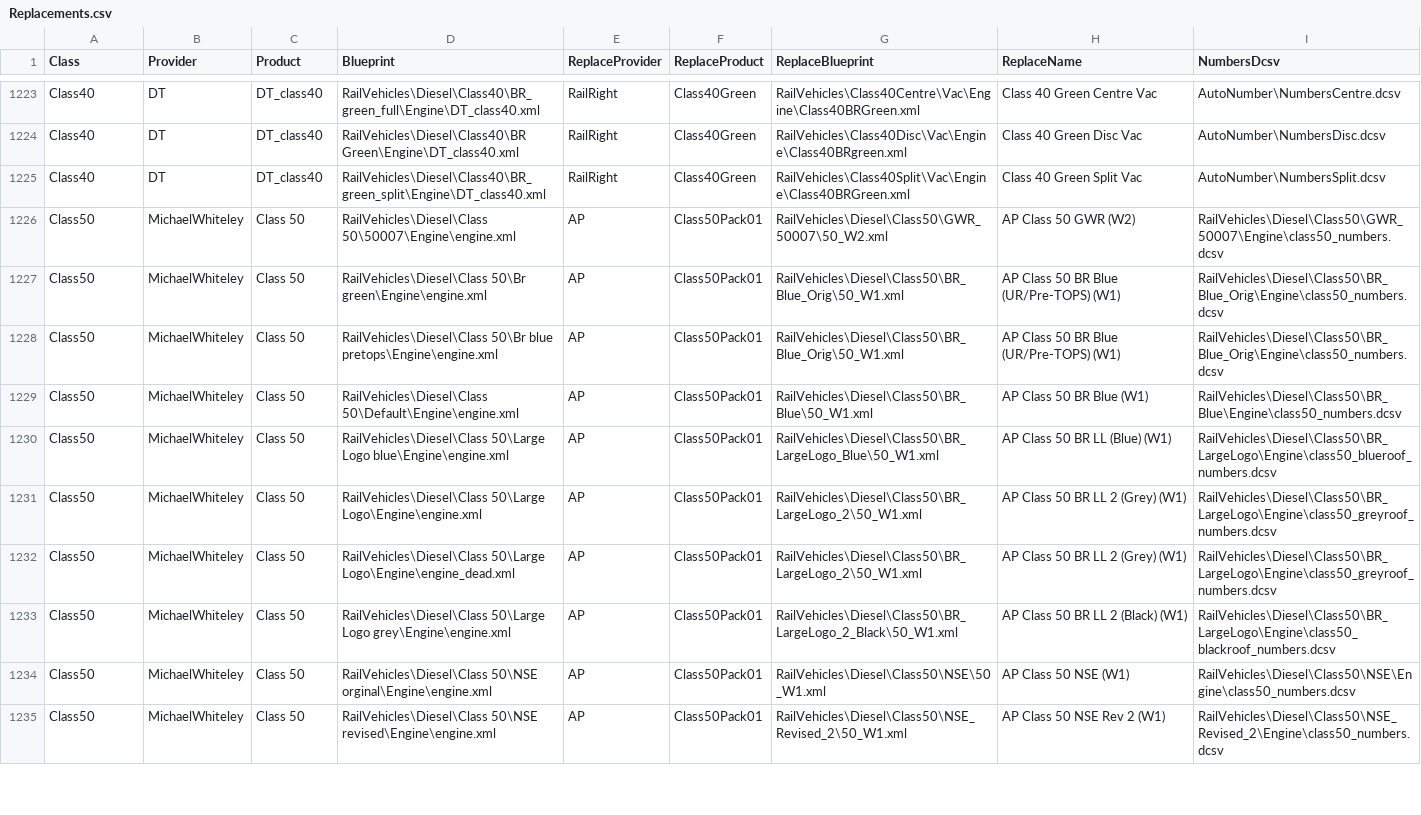
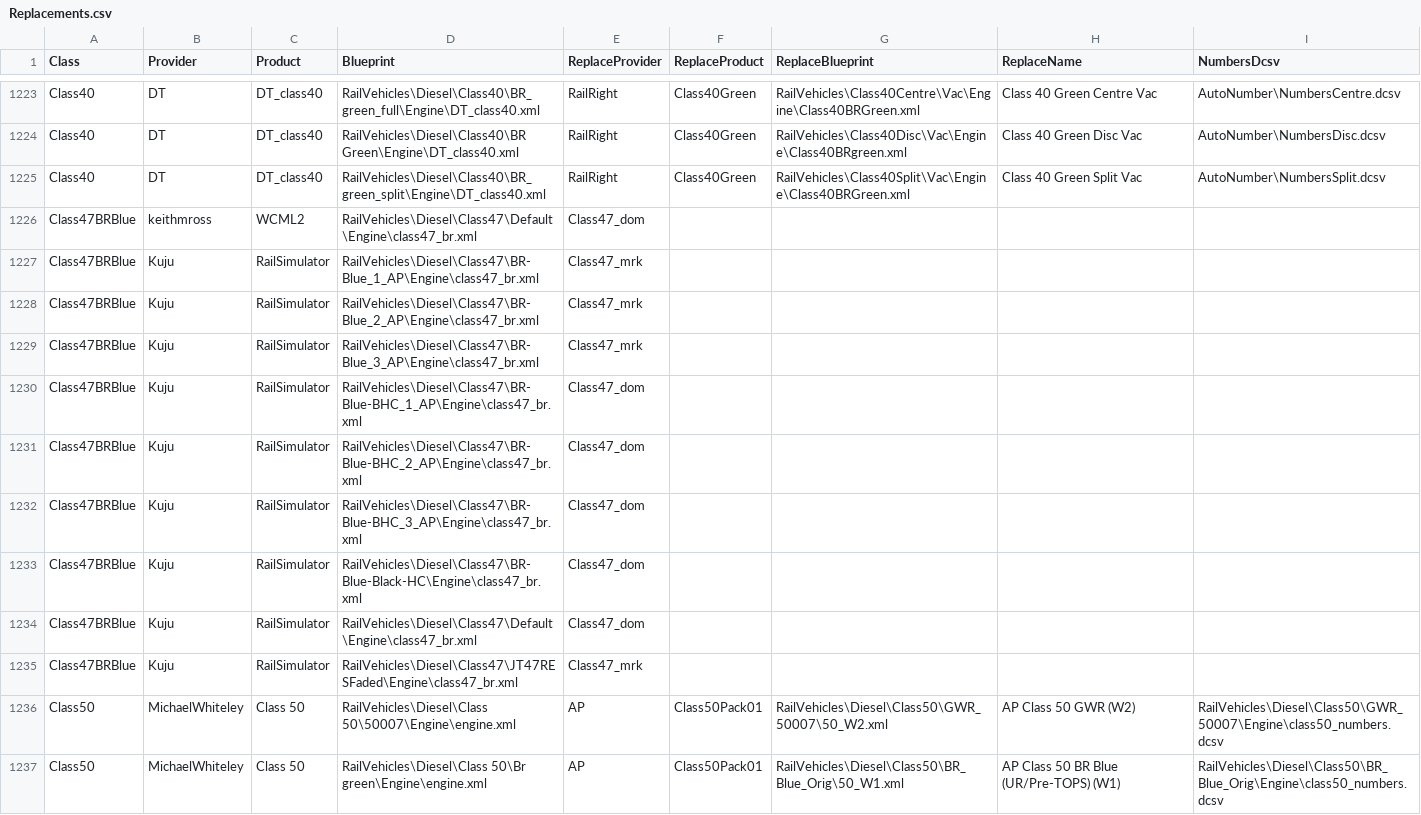
Before and after one commit to jrmckenzie/RSSwapTool, a CSV file: tables/Replacements.csv, drawn as a sheet; only a part is shown, gaps mark what is left out; the shorter side is filled out with more unchanged rows; the diff covers the shown part only; the diff names each change by its address in the sheet, - before the commit and + after, or states it on an @@ line.

Commit message:
Functionality added to replace BR Blue Class 47s

```diff
--- a/tables/Replacements.csv
+++ b/tables/Replacements.csv
+row 1226: Class47BRBlue | keithmross | WCML2 | RailVehicles\Diesel\Class47\Default\Engine\class47_br.xml | Class47_dom
+row 1227: Class47BRBlue | Kuju | RailSimulator | RailVehicles\Diesel\Class47\BR-Blue_1_AP\Engine\class47_br.xml | Class47_mrk
+row 1228: Class47BRBlue | Kuju | RailSimulator | RailVehicles\Diesel\Class47\BR-Blue_2_AP\Engine\class47_br.xml | Class47_mrk
+row 1229: Class47BRBlue | Kuju | RailSimulator | RailVehicles\Diesel\Class47\BR-Blue_3_AP\Engine\class47_br.xml | Class47_mrk
+row 1230: Class47BRBlue | Kuju | RailSimulator | RailVehicles\Diesel\Class47\BR-Blue-BHC_1_AP\Engine\class47_br.xml | Class47_dom
+row 1231: Class47BRBlue | Kuju | RailSimulator | RailVehicles\Diesel\Class47\BR-Blue-BHC_2_AP\Engine\class47_br.xml | Class47_dom
+row 1232: Class47BRBlue | Kuju | RailSimulator | RailVehicles\Diesel\Class47\BR-Blue-BHC_3_AP\Engine\class47_br.xml | Class47_dom
+row 1233: Class47BRBlue | Kuju | RailSimulator | RailVehicles\Diesel\Class47\BR-Blue-Black-HC\Engine\class47_br.xml | Class47_dom
+row 1234: Class47BRBlue | Kuju | RailSimulator | RailVehicles\Diesel\Class47\Default\Engine\class47_br.xml | Class47_dom
+row 1235: Class47BRBlue | Kuju | RailSimulator | RailVehicles\Diesel\Class47\JT47RESFaded\Engine\class47_br.xml | Class47_mrk
```
Also changed, not shown: 8 added rows, 7 removed rows, 1 moved row and 12 edited cells elsewhere in this file, 1 other file.
